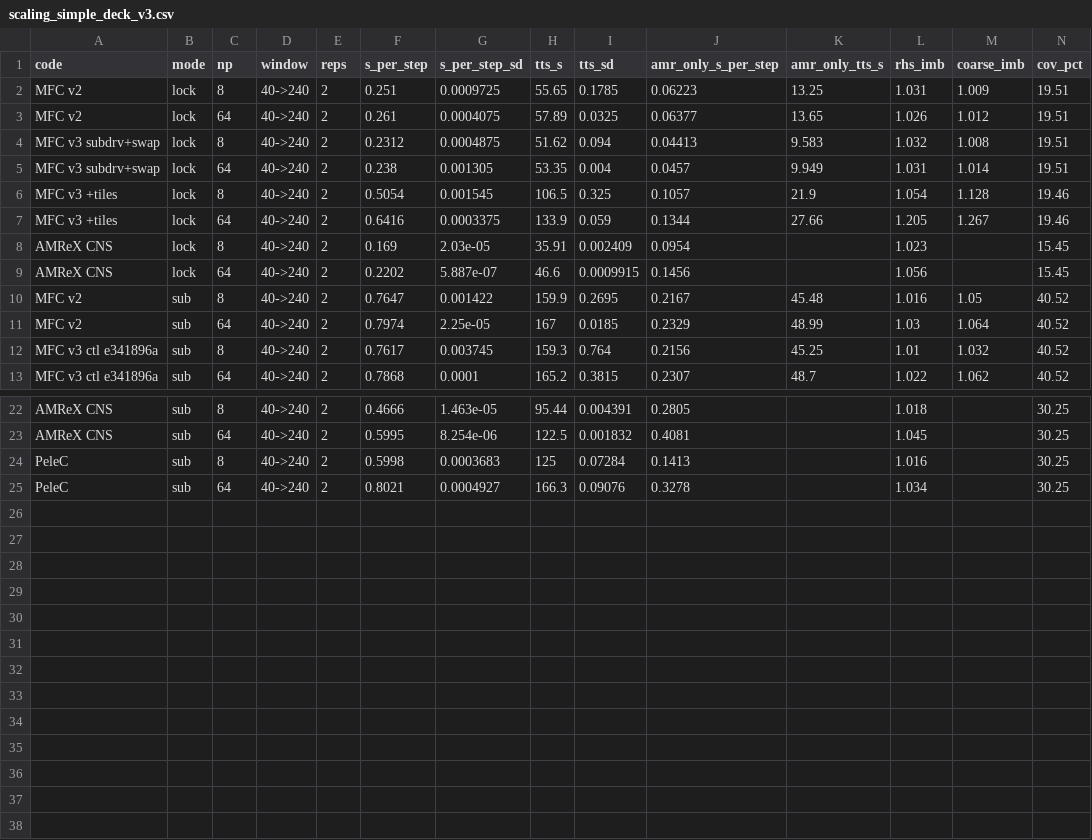
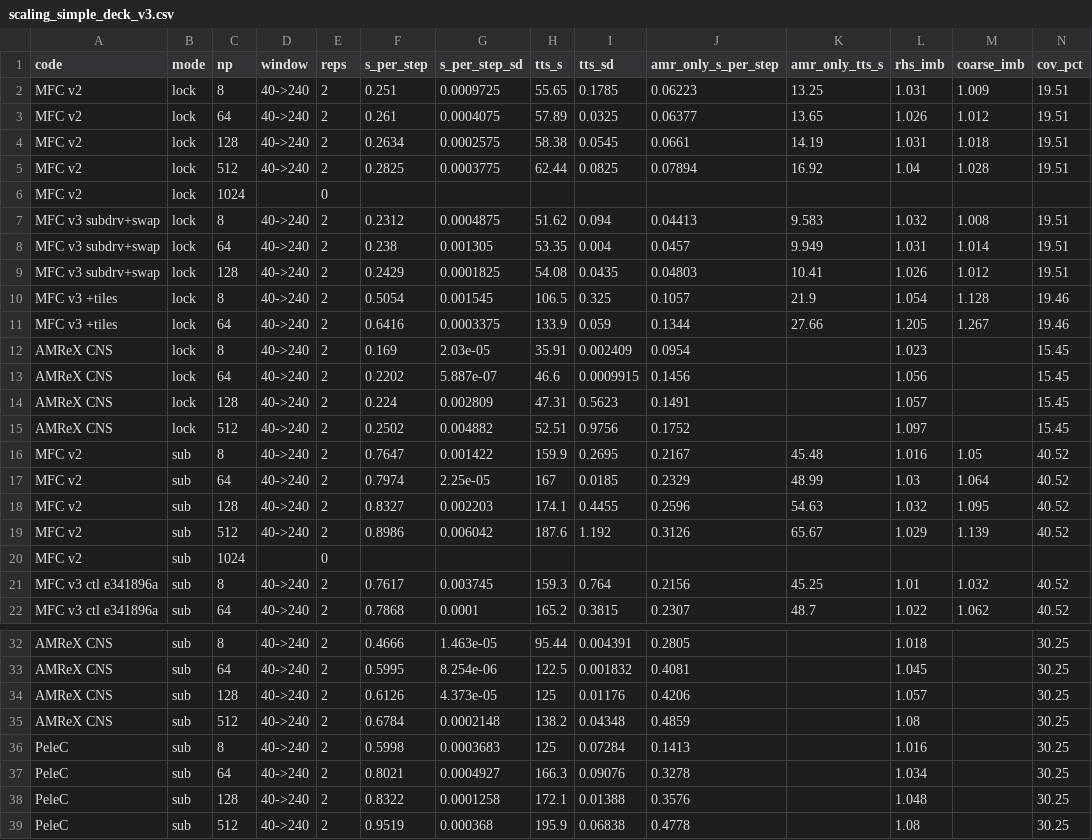
Before and after one commit to sbryngelson/MFC, a CSV file: misc/amr-results/data/scaling_simple_deck_v3.csv, drawn as a sheet; only a part is shown, gaps mark what is left out; rows hold the shown columns only; the diff covers the shown part only; the diff names each change by its address in the sheet, - before the commit and + after, or states it on an @@ line.

Commit message:
AMR results: newest build (subcycling driver + swap packing) to 128 GPUs

```diff
--- a/misc/amr-results/data/scaling_simple_deck_v3.csv
+++ b/misc/amr-results/data/scaling_simple_deck_v3.csv
+row 4: MFC v2 | lock | 128 | 40->240 | 2 | 0.2634 | 0.0002575 | 58.38 | 0.0545 | 0.0661 | 14.19 | 1.031 | 1.018 | 19.51
+row 5: MFC v2 | lock | 512 | 40->240 | 2 | 0.2825 | 0.0003775 | 62.44 | 0.0825 | 0.07894 | 16.92 | 1.04 | 1.028 | 19.51
+row 6: MFC v2 | lock | 1024 |  | 0
+row 9: MFC v3 subdrv+swap | lock | 128 | 40->240 | 2 | 0.2429 | 0.0001825 | 54.08 | 0.0435 | 0.04803 | 10.41 | 1.026 | 1.012 | 19.51
+row 14: AMReX CNS | lock | 128 | 40->240 | 2 | 0.224 | 0.002809 | 47.31 | 0.5623 | 0.1491 |  | 1.057 |  | 15.45
+row 15: AMReX CNS | lock | 512 | 40->240 | 2 | 0.2502 | 0.004882 | 52.51 | 0.9756 | 0.1752 |  | 1.097 |  | 15.45
+row 18: MFC v2 | sub | 128 | 40->240 | 2 | 0.8327 | 0.002203 | 174.1 | 0.4455 | 0.2596 | 54.63 | 1.032 | 1.095 | 40.52
+row 19: MFC v2 | sub | 512 | 40->240 | 2 | 0.8986 | 0.006042 | 187.6 | 1.192 | 0.3126 | 65.67 | 1.029 | 1.139 | 40.52
+row 20: MFC v2 | sub | 1024 |  | 0
+row 34: AMReX CNS | sub | 128 | 40->240 | 2 | 0.6126 | 4.373e-05 | 125 | 0.01176 | 0.4206 |  | 1.057 |  | 30.25
+row 35: AMReX CNS | sub | 512 | 40->240 | 2 | 0.6784 | 0.0002148 | 138.2 | 0.04348 | 0.4859 |  | 1.08 |  | 30.25
+row 38: PeleC | sub | 128 | 40->240 | 2 | 0.8322 | 0.0001258 | 172.1 | 0.01388 | 0.3576 |  | 1.048 |  | 30.25
+row 39: PeleC | sub | 512 | 40->240 | 2 | 0.9519 | 0.000368 | 195.9 | 0.06838 | 0.4778 |  | 1.08 |  | 30.25
```
Also changed, not shown: 1 added row elsewhere in this file, 36 other files.
